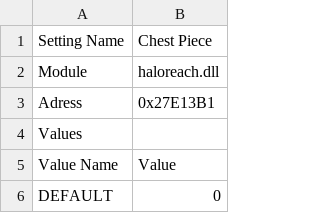
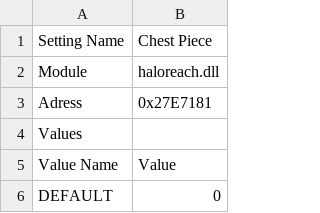
Before and after one commit to COZITIME/HaloPogSwitch, a CSV file: HaloPogSwitch/Data/Reach_Chest.csv, drawn as a sheet; only a part is shown.

```diff
--- a/HaloPogSwitch/Data/Reach_Chest.csv
+++ b/HaloPogSwitch/Data/Reach_Chest.csv
@@ -2,3 +2,3 @@ Setting Name,Chest Piece
 Module,haloreach.dll
-Adress,0x27E13B1
+Adress,0x27E7181
 Values,
```
Also changed, not shown: HaloPogSwitch/Data/Reach_ColourPrimary.csv, HaloPogSwitch/Data/Reach_ColourSecondary.csv, 35 other files.
